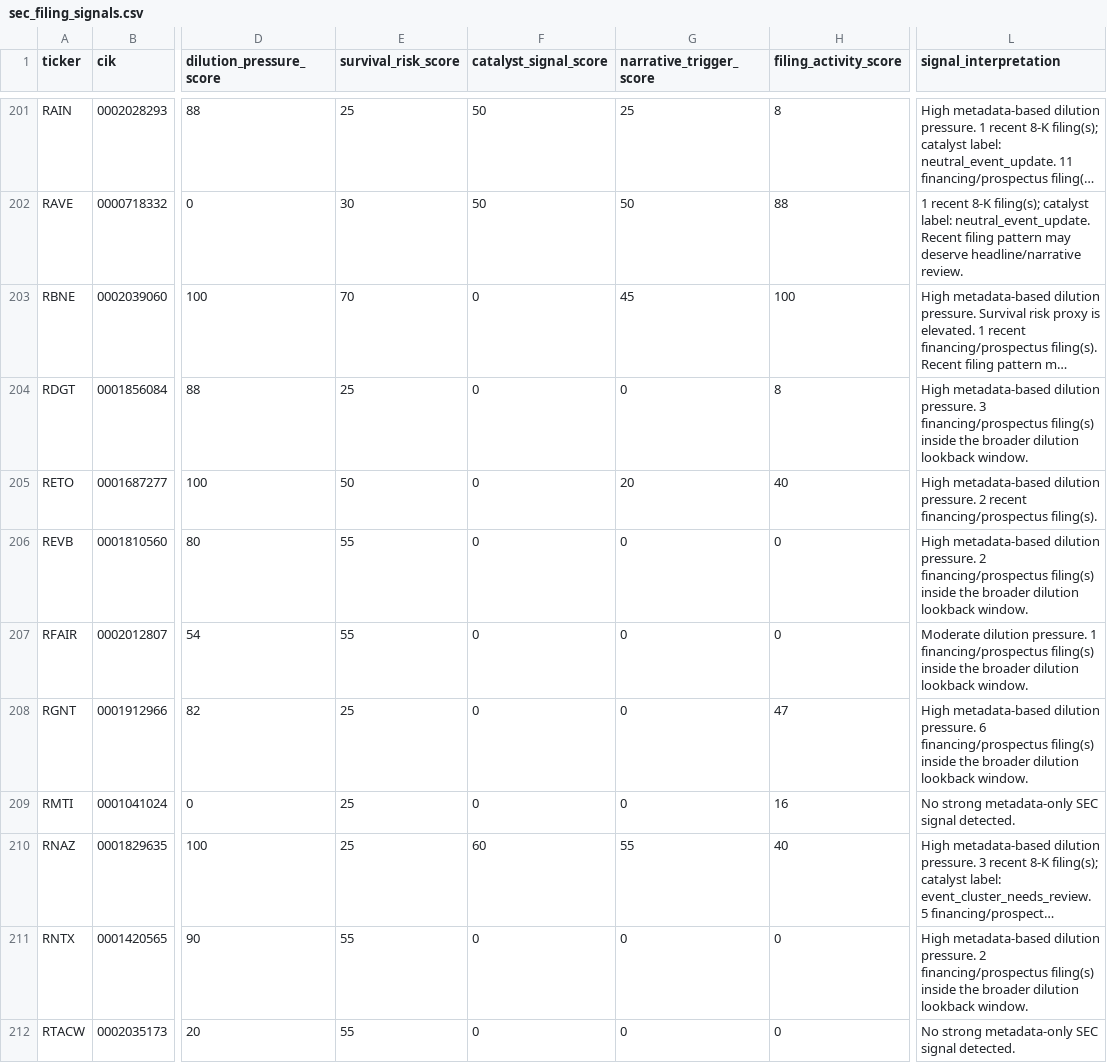
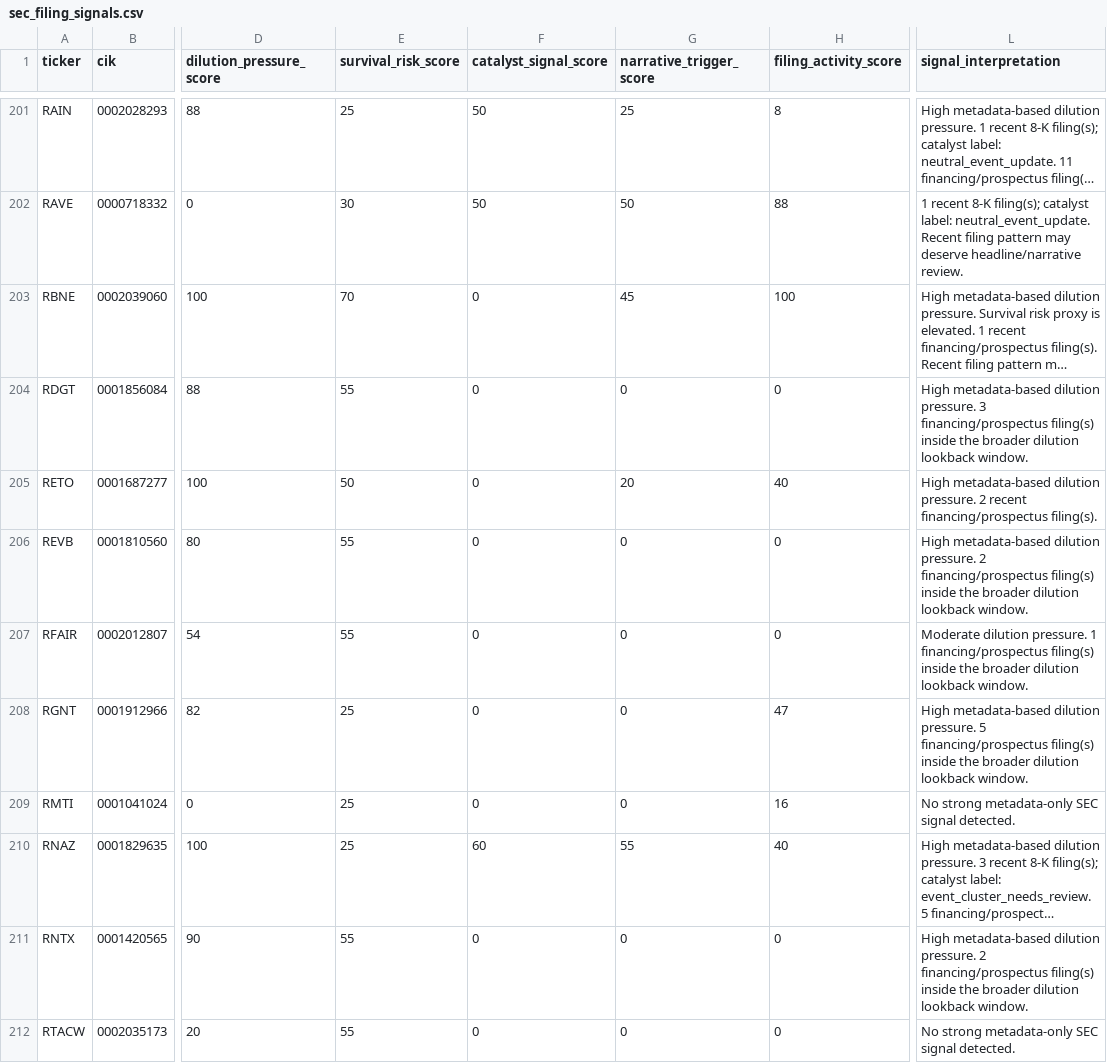
Before and after one commit to Kastnermj/mysterymachine, a CSV file: data/processed/sec_filing_signals.csv, drawn as a sheet; only a part is shown, gaps mark what is left out; long unchanged cells end in …; the diff covers the shown part only; the diff names each change by its address in the sheet, - before the commit and + after, or states it on an @@ line.

```diff
--- a/data/processed/sec_filing_signals.csv
+++ b/data/processed/sec_filing_signals.csv
-E204 (survival_risk_score): 25
+E204 (survival_risk_score): 55
-H204 (filing_activity_score): 8
+H204 (filing_activity_score): 0
-L208 (signal_interpretation): …dilution pressure. 6 financing/prospectus filing(s)…
+L208 (signal_interpretation): …dilution pressure. 5 financing/prospectus filing(s)…
```
Also changed, not shown: 102 edited cells elsewhere in this file, data/processed/event_shocks.csv, data/processed/fundamentals_stub.csv, 9 other files.
